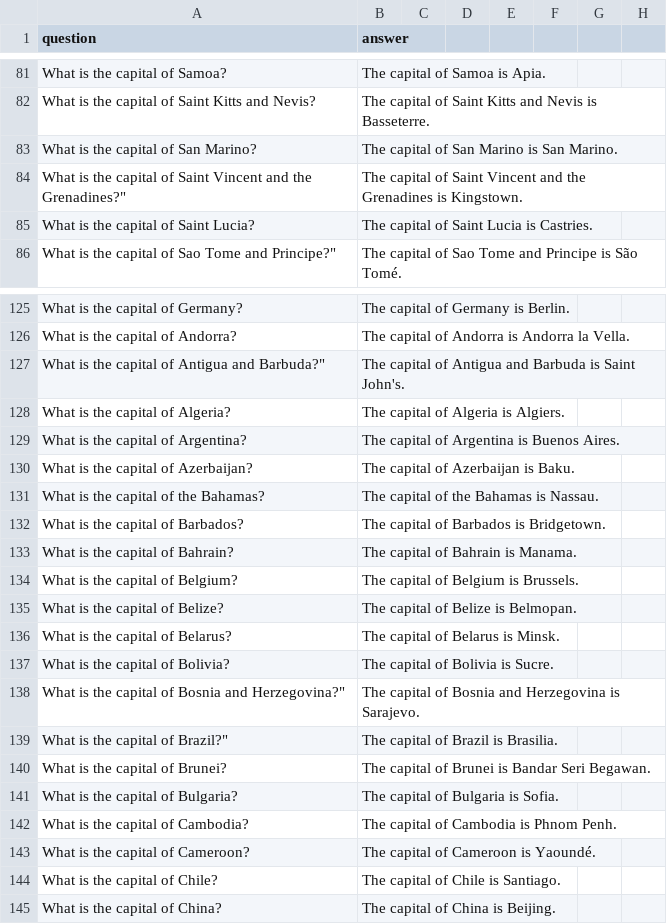
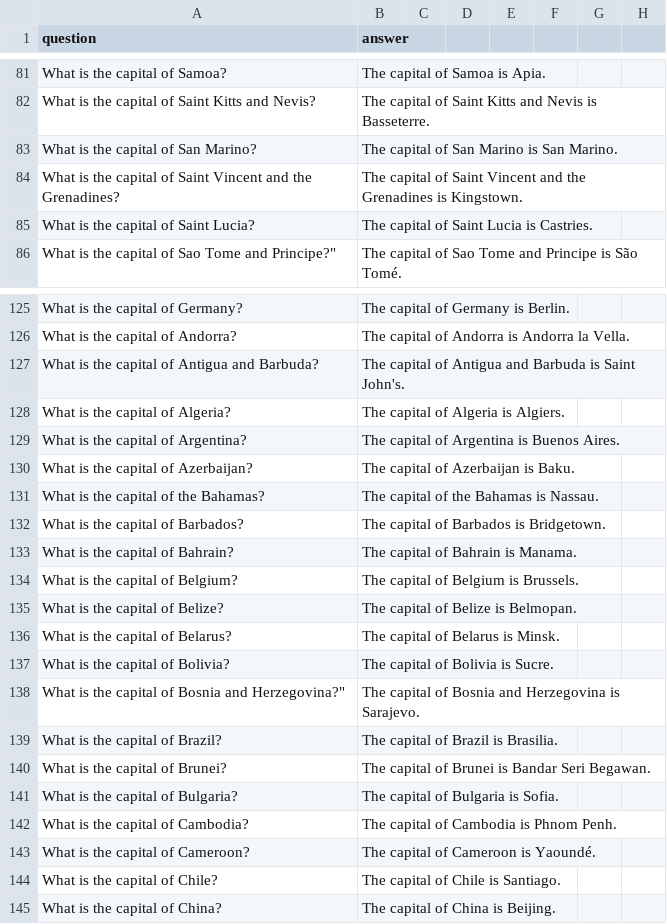
Before and after one commit to thone-ai/toro-insider, a CSV file: dataset_en.csv, drawn as a sheet; only a part is shown, gaps mark what is left out; the diff names each change by its address in the sheet, - before the commit and + after, or states it on an @@ line.

Commit message:
Update dataset_en.csv

```diff
--- a/dataset_en.csv
+++ b/dataset_en.csv
-A84 (question): …and the Grenadines?"
+A84 (question): …and the Grenadines?
-A127 (question): What is the capital of Antigua and Barbuda?"
+A127 (question): What is the capital of Antigua and Barbuda?
-A139 (question): What is the capital of Brazil?"
+A139 (question): What is the capital of Brazil?
```
